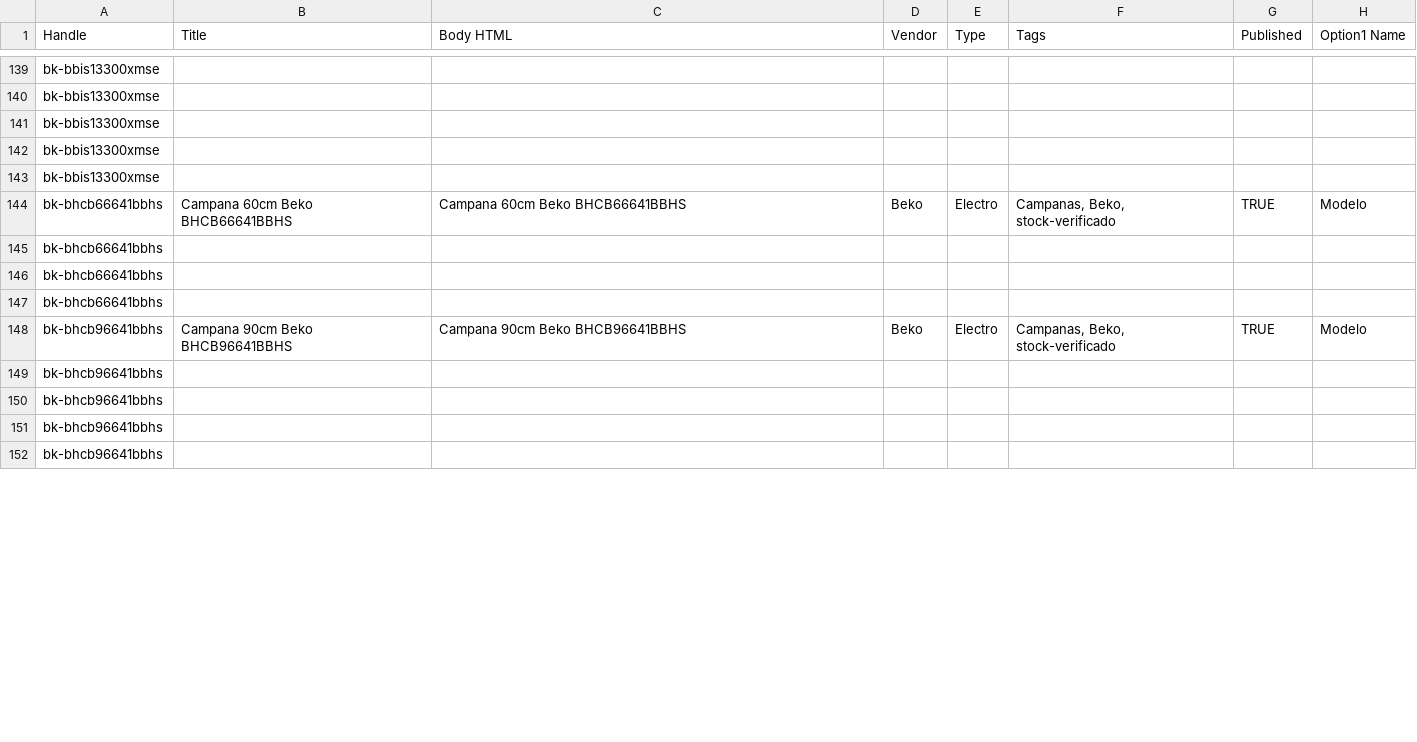
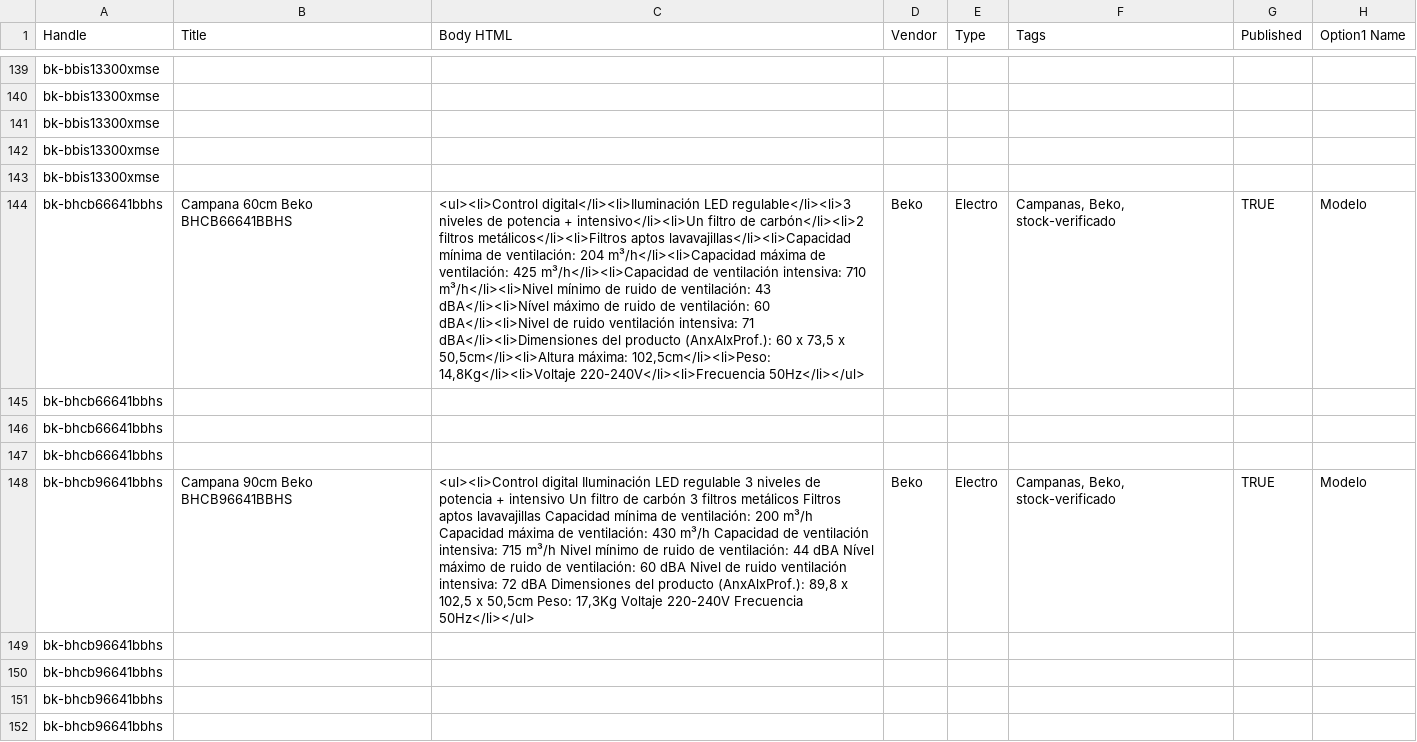
Before and after one commit to directiva-edifica/edifica-sync, a CSV file: respaldos/beko.csv, drawn as a sheet; only a part is shown, gaps mark what is left out; the diff covers the shown part only; the diff names each change by its address in the sheet, - before the commit and + after, or states it on an @@ line.

```diff
--- a/respaldos/beko.csv
+++ b/respaldos/beko.csv
-C144 (Body HTML): Campana 60cm Beko BHCB66641BBHS
+C144 (Body HTML): <ul><li>Control digital</li><li>Iluminación LED regulable</li><li>3 niveles de potencia + intensivo</li><li>Un filtro de carbón</li><li>2 filtros metálicos</li><li>Filtros aptos lavavajillas</li><li>Capacidad mínima de ventilación: 204 m³/h</li><li>Capacidad máxima de ventilación: 425 m³/h</li><li>Capacidad de ventilación intensiva: 710 m³/h</li><li>Nivel mínimo de ruido de ventilación: 43 dBA</li><li>Nível máximo de ruido de ventilación: 60 dBA</li><li>Nivel de ruido ventilación intensiva: 71 dBA</li><li>Dimensiones del producto (AnxAlxProf.): 60 x 73,5 x 50,5cm</li><li>Altura máxima: 102,5cm</li><li>Peso: 14,8Kg</li><li>Voltaje 220-240V</li><li>Frecuencia 50Hz</li></ul>
-C148 (Body HTML): Campana 90cm Beko BHCB96641BBHS
+C148 (Body HTML): <ul><li>Control digital Iluminación LED regulable 3 niveles de potencia + intensivo Un filtro de carbón 3 filtros metálicos Filtros aptos lavavajillas Capacidad mínima de ventilación: 200 m³/h Capacidad máxima de ventilación: 430 m³/h Capacidad de ventilación intensiva: 715 m³/h Nivel mínimo de ruido de ventilación: 44 dBA Nível máximo de ruido de ventilación: 60 dBA Nivel de ruido ventilación intensiva: 72 dBA Dimensiones del producto (AnxAlxProf.): 89,8 x 102,5 x 50,5cm Peso: 17,3Kg Voltaje 220-240V Frecuencia 50Hz</li></ul>
```
Also changed, not shown: 4 edited cells elsewhere in this file, respaldos/historial_cotizacion.csv, respaldos/ltienda.csv, 5 other files.
